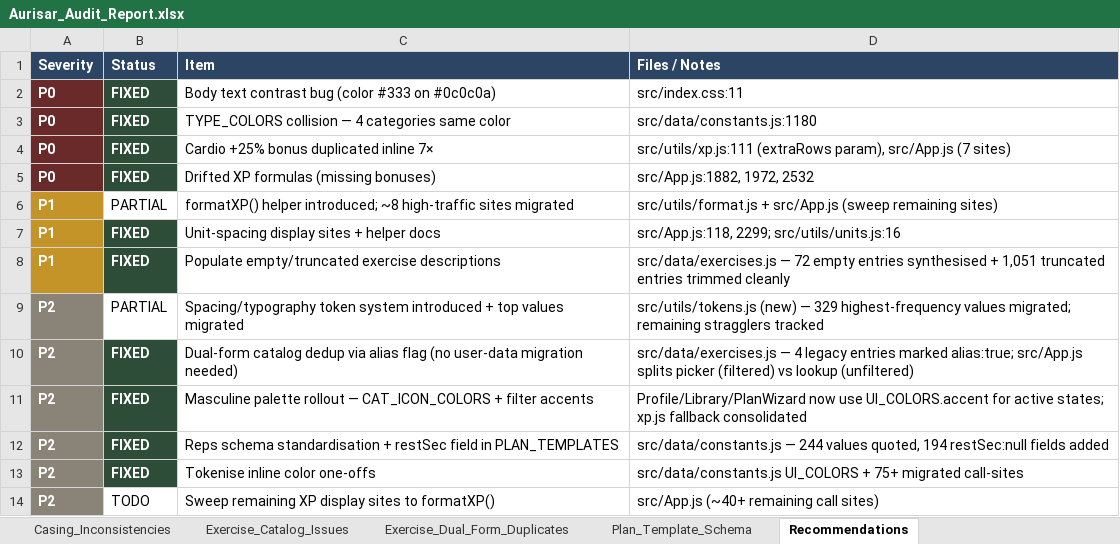
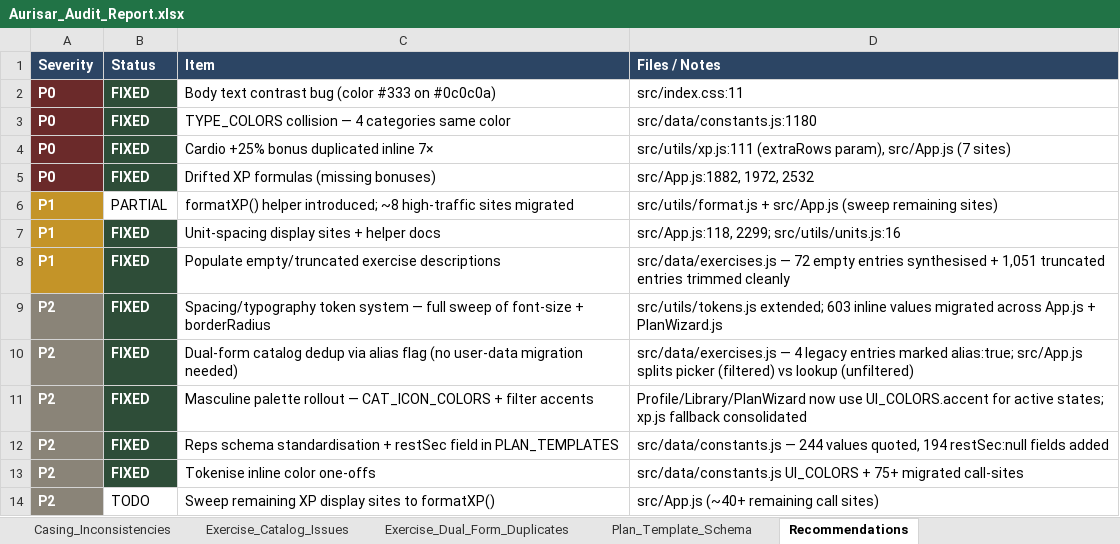
Before and after one commit to Brandonla3/aurisar-app, an Excel workbook: Aurisar_Audit_Report.xlsx, sheet Recommendations, drawn as a sheet; values as stored, in another font and other column widths than the file's, no borders; removed rows and columns are numbered as before the commit, all else as after; the diff names each change by its address in the sheet, - before the commit and + after, or states it on an @@ line.

```diff
--- a/Aurisar_Audit_Report.xlsx (sheet Recommendations)
+++ b/Aurisar_Audit_Report.xlsx (sheet Recommendations)
-row 9: P2 | PARTIAL | Spacing/typography token system introduced + top values migrated | src/utils/tokens.js (new) — 329 highest-frequency values migrated; remaining stragglers tracked
+row 9: P2 | FIXED | Spacing/typography token system — full sweep of font-size + borderRadius | src/utils/tokens.js extended; 603 inline values migrated across App.js + PlanWizard.js
```
Also changed, not shown: sheet Spacing_BorderRadius, sheet Typography, 4 other files.
